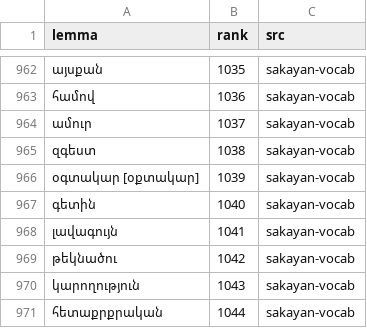
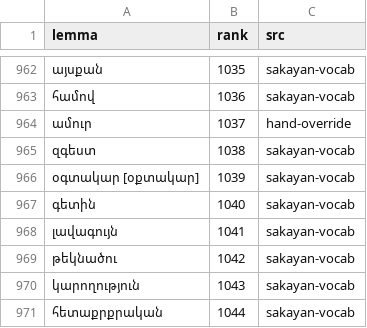
Before and after one commit to homage2sewage/hayeren, a TSV file: frequency/out/deck_meta.tsv, drawn as a sheet; only a part is shown, gaps mark what is left out.

```diff
--- a/frequency/out/deck_meta.tsv
+++ b/frequency/out/deck_meta.tsv
@@ -963,3 +963,3 @@ lemma	rank	src
 համով	1036	sakayan-vocab
-ամուր	1037	sakayan-vocab
+ամուր	1037	hand-override
 զգեստ	1038	sakayan-vocab
```
Also changed, not shown: cards/top_1000.tsv, frequency/golden_glosses.tsv, 17 other files.
